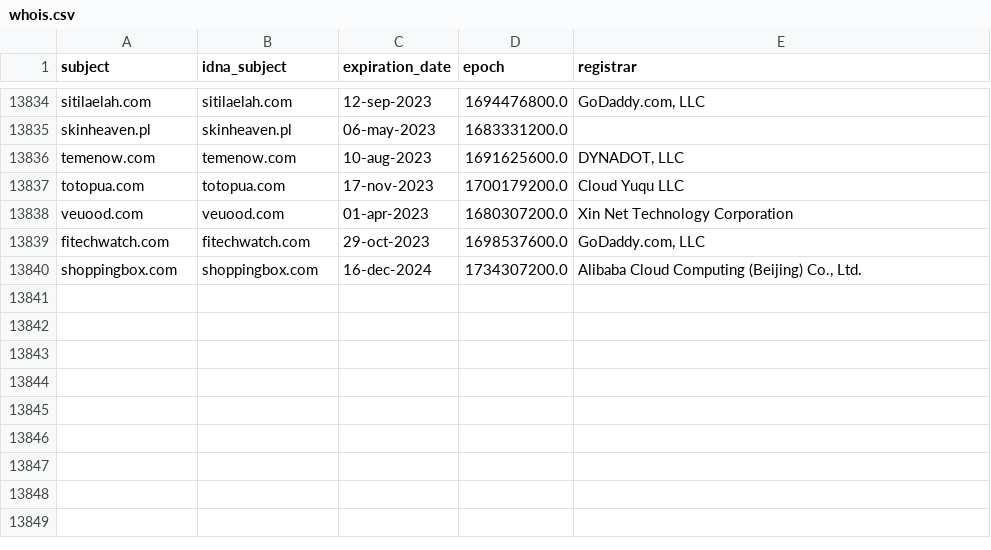
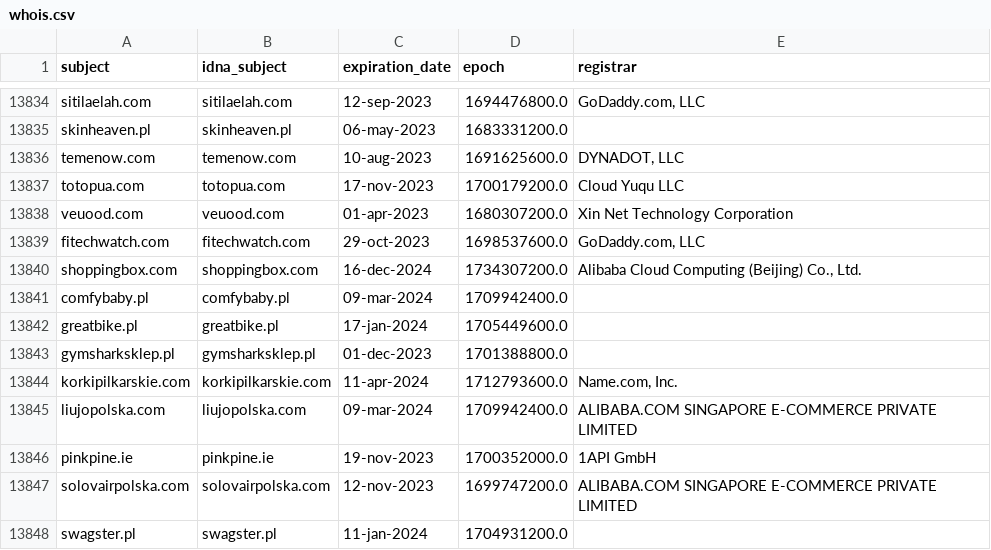
Before and after one commit to dead-hosts/KADhosts_git_azet12, a CSV file: .pyfunceble/whois.csv, drawn as a sheet; only a part is shown, gaps mark what is left out.

```diff
--- a/.pyfunceble/whois.csv
+++ b/.pyfunceble/whois.csv
@@ -13840 +13840,9 @@ fitechwatch.com,fitechwatch.com,29-oct-2023,1698537600.0,"GoDaddy.com, LLC"
 shoppingbox.com,shoppingbox.com,16-dec-2024,1734307200.0,"Alibaba Cloud Computing (Beijing) Co., Ltd."
+comfybaby.pl,comfybaby.pl,09-mar-2024,1709942400.0,
+greatbike.pl,greatbike.pl,17-jan-2024,1705449600.0,
+gymsharksklep.pl,gymsharksklep.pl,01-dec-2023,1701388800.0,
+korkipilkarskie.com,korkipilkarskie.com,11-apr-2024,1712793600.0,"Name.com, Inc."
+liujopolska.com,liujopolska.com,09-mar-2024,1709942400.0,ALIBABA.COM SINGAPORE E-COMMERCE PRIVATE LIMITED
+pinkpine.ie,pinkpine.ie,19-nov-2023,1700352000.0,1API GmbH
+solovairpolska.com,solovairpolska.com,12-nov-2023,1699747200.0,ALIBABA.COM SINGAPORE E-COMMERCE PRIVATE LIMITED
+swagster.pl,swagster.pl,11-jan-2024,1704931200.0,
```
Also changed, not shown: .pyfunceble/inactive.csv, 10 other files.
